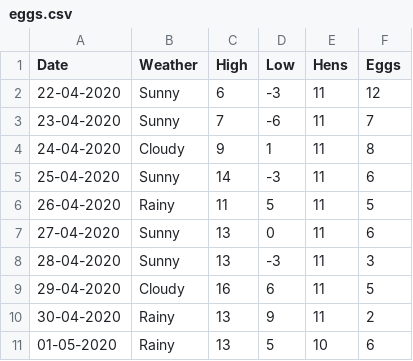
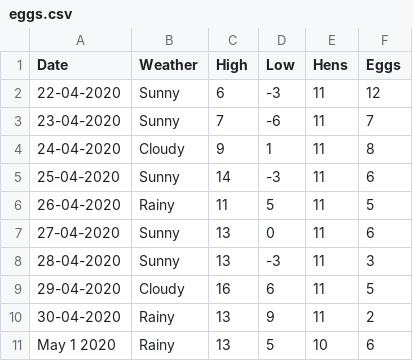
Before and after one commit to elliotgunn/data-science-workshop-for-kids, a CSV file: eggs.csv, drawn as a sheet.

Commit message:
Add files via upload

```diff
--- a/eggs.csv
+++ b/eggs.csv
@@ -10,2 +10,2 @@ Date,Weather,High,Low,Hens,Eggs
 30-04-2020,Rainy,13,9,11,2
-01-05-2020,Rainy,13,5,10,6
+May 1 2020,Rainy,13,5,10,6
```
